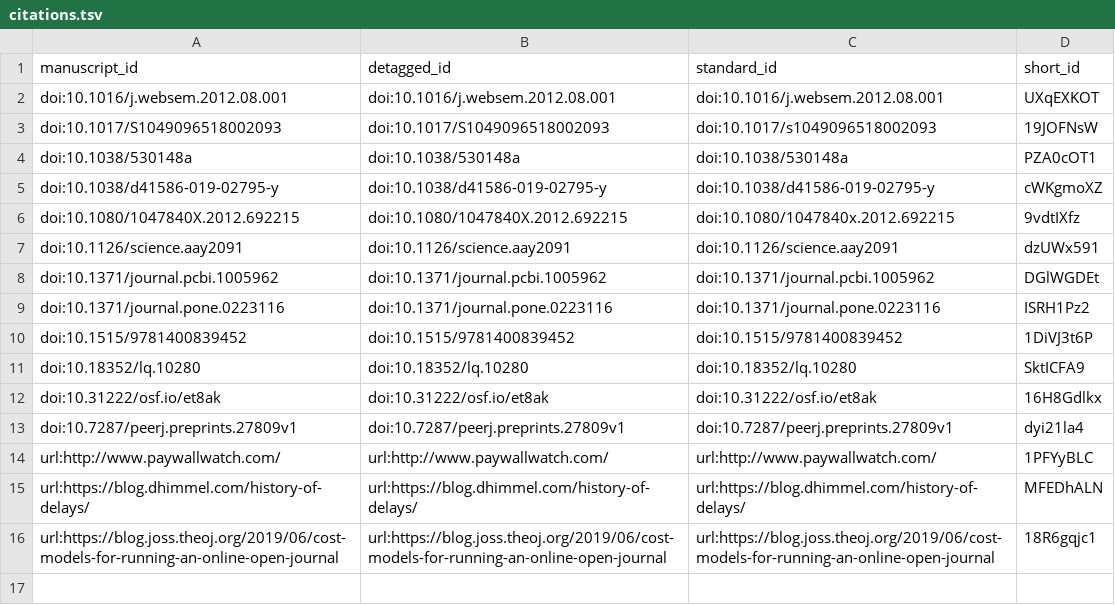
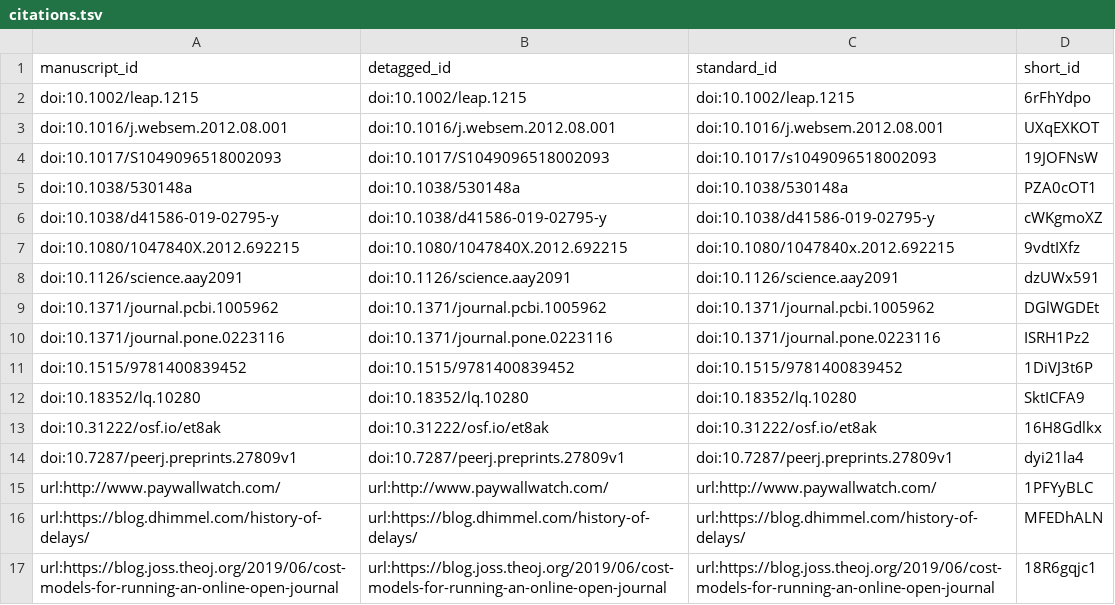
Before and after one commit to manubot/manufesto, a TSV file: citations.tsv, drawn as a sheet; the diff names each change by its address in the sheet, - before the commit and + after, or states it on an @@ line.

```diff
--- a/citations.tsv
+++ b/citations.tsv
+row 2: doi:10.1002/leap.1215 | doi:10.1002/leap.1215 | doi:10.1002/leap.1215 | 6rFhYdpo
```
Also changed, not shown: 5 other files.
